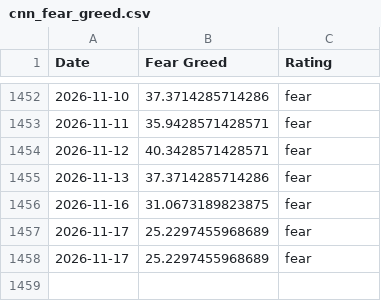
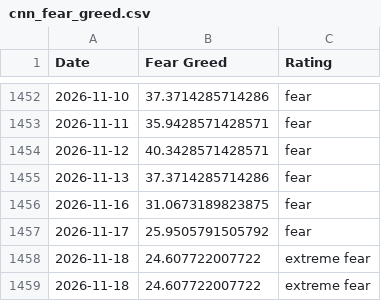
Before and after one commit to slncycle/fear-greed-data, a CSV file: datasets/cnn_fear_greed.csv, drawn as a sheet; only a part is shown, gaps mark what is left out.

```diff
--- a/datasets/cnn_fear_greed.csv
+++ b/datasets/cnn_fear_greed.csv
@@ -1456,3 +1456,4 @@ Date,Fear Greed,Rating
 2026-11-16,31.0673189823875,fear
-2026-11-17,25.2297455968689,fear
-2026-11-17,25.2297455968689,fear
+2026-11-17,25.9505791505792,fear
+2026-11-18,24.607722007722,extreme fear
+2026-11-18,24.607722007722,extreme fear
```
Also changed, not shown: fear-greed.csv, 1 other file.
